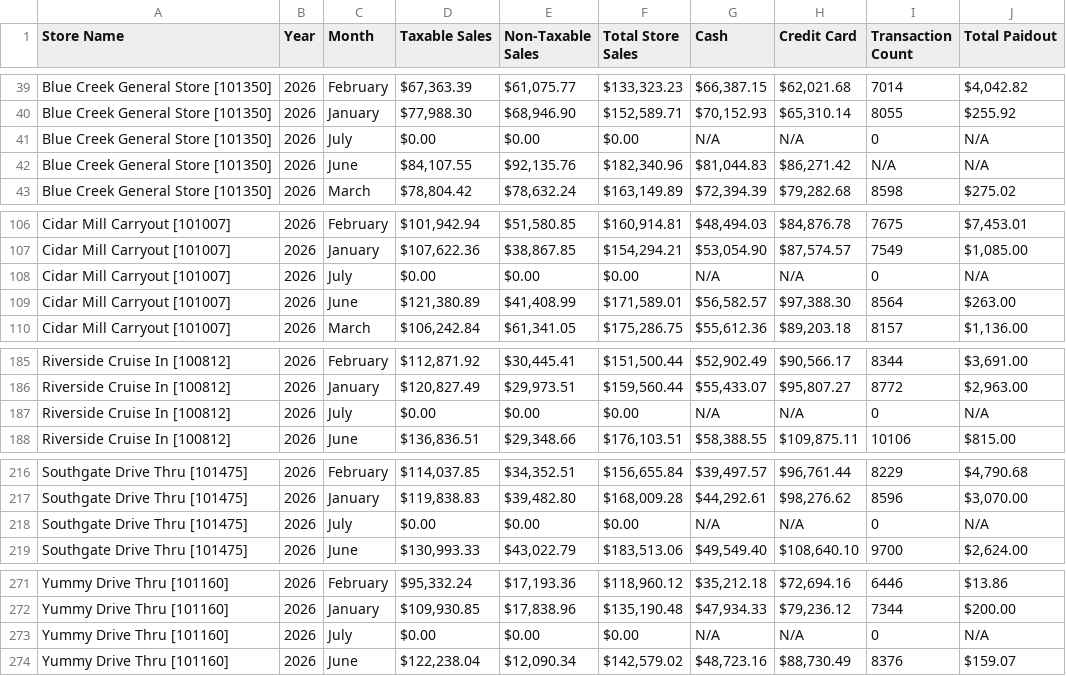
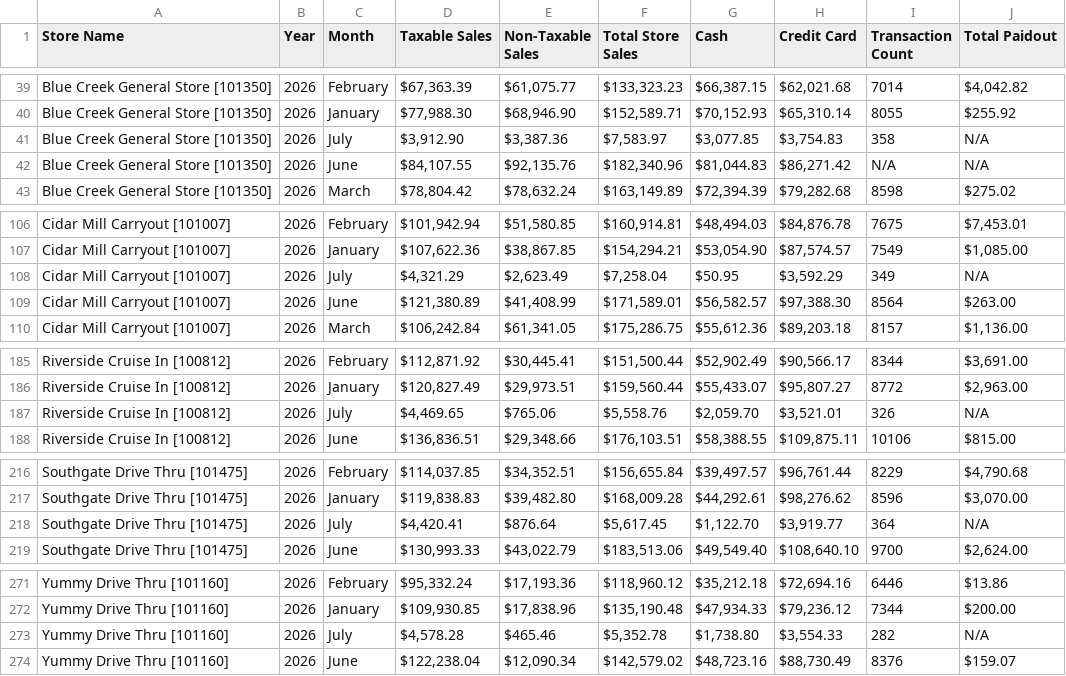
Before and after one commit to SHYAM555-BYTE/store-dashboard, a CSV file: end_of_month_report.csv, drawn as a sheet; only a part is shown, gaps mark what is left out.

```diff
--- a/end_of_month_report.csv
+++ b/end_of_month_report.csv
@@ -40,3 +40,3 @@ Blue Creek General Store [101350],2026,February,"$67,363.39","$61,075.77","$133,
 Blue Creek General Store [101350],2026,January,"$77,988.30","$68,946.90","$152,589.71","$70,152.93","$65,310.14",8055,$255.92
-Blue Creek General Store [101350],2026,July,$0.00,$0.00,$0.00,N/A,N/A,0,N/A
+Blue Creek General Store [101350],2026,July,"$3,912.90","$3,387.36","$7,583.97","$3,077.85","$3,754.83",358,N/A
 Blue Creek General Store [101350],2026,June,"$84,107.55","$92,135.76","$182,340.96","$81,044.83","$86,271.42",N/A,N/A
@@ -107,3 +107,3 @@ Cidar Mill Carryout [101007],2026,February,"$101,942.94","$51,580.85","$160,914.
 Cidar Mill Carryout [101007],2026,January,"$107,622.36","$38,867.85","$154,294.21","$53,054.90","$87,574.57",7549,"$1,085.00"
-Cidar Mill Carryout [101007],2026,July,$0.00,$0.00,$0.00,N/A,N/A,0,N/A
+Cidar Mill Carryout [101007],2026,July,"$4,321.29","$2,623.49","$7,258.04",$50.95,"$3,592.29",349,N/A
 Cidar Mill Carryout [101007],2026,June,"$121,380.89","$41,408.99","$171,589.01","$56,582.57","$97,388.30",8564,$263.00
@@ -186,3 +186,3 @@ Riverside Cruise In [100812],2026,February,"$112,871.92","$30,445.41","$151,500.
 Riverside Cruise In [100812],2026,January,"$120,827.49","$29,973.51","$159,560.44","$55,433.07","$95,807.27",8772,"$2,963.00"
-Riverside Cruise In [100812],2026,July,$0.00,$0.00,$0.00,N/A,N/A,0,N/A
+Riverside Cruise In [100812],2026,July,"$4,469.65",$765.06,"$5,558.76","$2,059.70","$3,521.01",326,N/A
 Riverside Cruise In [100812],2026,June,"$136,836.51","$29,348.66","$176,103.51","$58,388.55","$109,875.11",10106,$815.00
@@ -217,3 +217,3 @@ Southgate Drive Thru [101475],2026,February,"$114,037.85","$34,352.51","$156,655
 Southgate Drive Thru [101475],2026,January,"$119,838.83","$39,482.80","$168,009.28","$44,292.61","$98,276.62",8596,"$3,070.00"
-Southgate Drive Thru [101475],2026,July,$0.00,$0.00,$0.00,N/A,N/A,0,N/A
+Southgate Drive Thru [101475],2026,July,"$4,420.41",$876.64,"$5,617.45","$1,122.70","$3,919.77",364,N/A
 Southgate Drive Thru [101475],2026,June,"$130,993.33","$43,022.79","$183,513.06","$49,549.40","$108,640.10",9700,"$2,624.00"
@@ -272,3 +272,3 @@ Yummy Drive Thru [101160],2026,February,"$95,332.24","$17,193.36","$118,960.12",
 Yummy Drive Thru [101160],2026,January,"$109,930.85","$17,838.96","$135,190.48","$47,934.33","$79,236.12",7344,$200.00
-Yummy Drive Thru [101160],2026,July,$0.00,$0.00,$0.00,N/A,N/A,0,N/A
+Yummy Drive Thru [101160],2026,July,"$4,578.28",$465.46,"$5,352.78","$1,738.80","$3,554.33",282,N/A
 Yummy Drive Thru [101160],2026,June,"$122,238.04","$12,090.34","$142,579.02","$48,723.16","$88,730.49",8376,$159.07
```
Also changed, not shown: end_of_report.csv.
